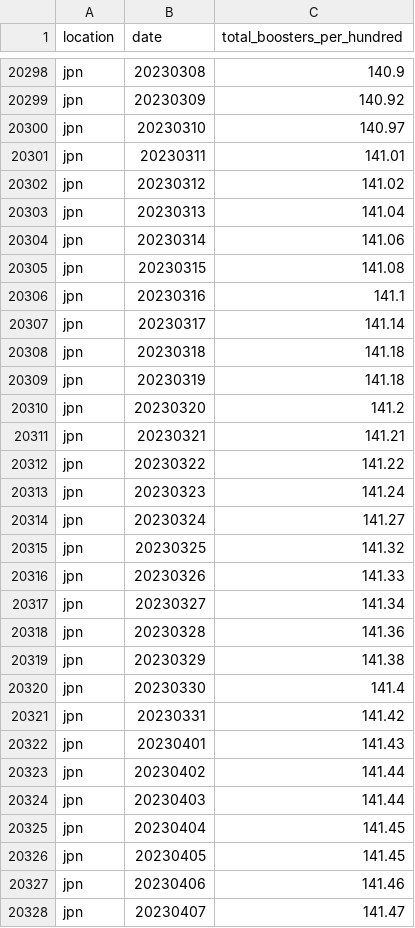
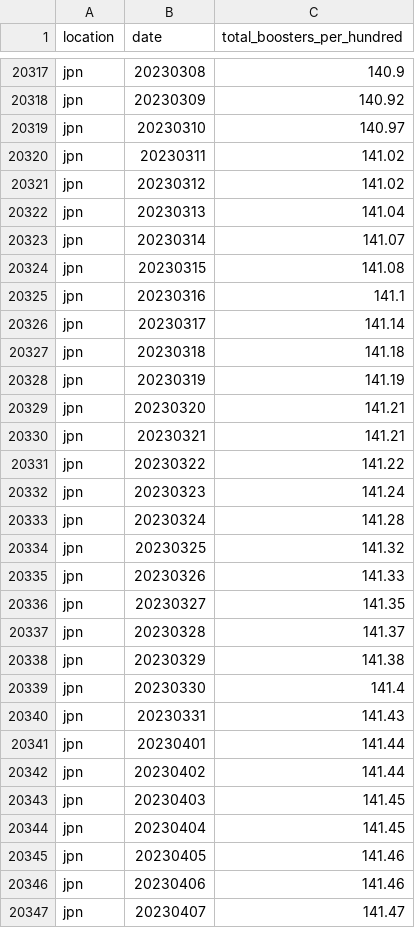
Before and after one commit to open-numbers/ddf--owid--covid_19, a CSV file: ddf--datapoints--total_boosters_per_hundred--by--location--date.csv, drawn as a sheet; only a part is shown, gaps mark what is left out; the diff covers the shown part only.

```diff
--- a/ddf--datapoints--total_boosters_per_hundred--by--location--date.csv
+++ b/ddf--datapoints--total_boosters_per_hundred--by--location--date.csv
@@ -20300,6 +20319,6 @@ jpn,20230309,140.92
 jpn,20230310,140.97
-jpn,20230311,141.01
+jpn,20230311,141.02
 jpn,20230312,141.02
 jpn,20230313,141.04
-jpn,20230314,141.06
+jpn,20230314,141.07
 jpn,20230315,141.08
@@ -20308,4 +20327,4 @@ jpn,20230317,141.14
 jpn,20230318,141.18
-jpn,20230319,141.18
-jpn,20230320,141.2
+jpn,20230319,141.19
+jpn,20230320,141.21
 jpn,20230321,141.21
@@ -20313,15 +20332,15 @@ jpn,20230322,141.22
 jpn,20230323,141.24
-jpn,20230324,141.27
+jpn,20230324,141.28
 jpn,20230325,141.32
 jpn,20230326,141.33
-jpn,20230327,141.34
-jpn,20230328,141.36
+jpn,20230327,141.35
+jpn,20230328,141.37
 jpn,20230329,141.38
 jpn,20230330,141.4
-jpn,20230331,141.42
-jpn,20230401,141.43
+jpn,20230331,141.43
+jpn,20230401,141.44
 jpn,20230402,141.44
-jpn,20230403,141.44
+jpn,20230403,141.45
 jpn,20230404,141.45
-jpn,20230405,141.45
+jpn,20230405,141.46
 jpn,20230406,141.46
```
Also changed, not shown: 37 added rows and 67 edited cells elsewhere in this file, ddf--datapoints--hosp_patients--by--location--date.csv, ddf--datapoints--hosp_patients_per_million--by--location--date.csv, 25 other files.
